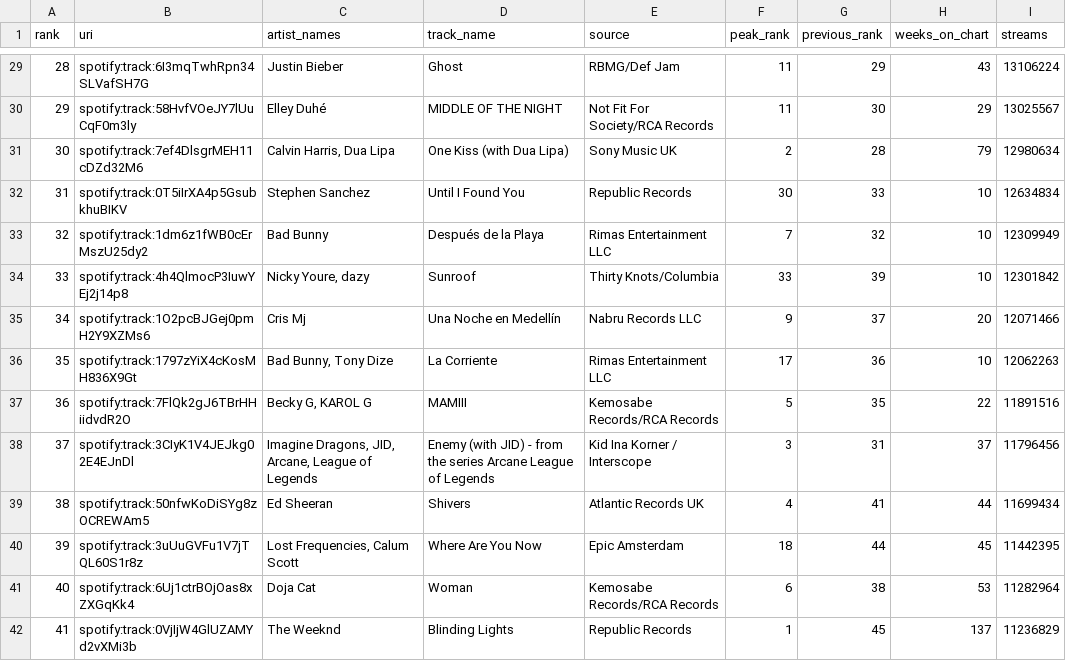
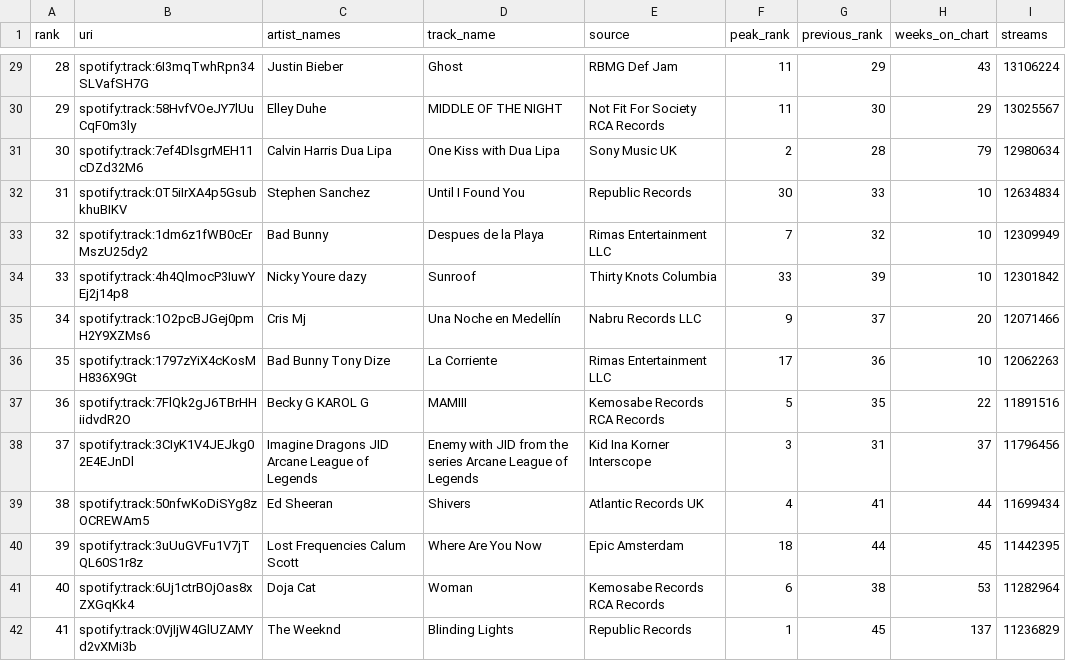
Before and after one commit to Azykan/Final-Project, a CSV file: regional-global-weekly-2022-07-14.csv, drawn as a sheet; only a part is shown, gaps mark what is left out; the diff covers the shown part only.

```diff
--- a/regional-global-weekly-2022-07-14.csv
+++ b/regional-global-weekly-2022-07-14.csv
@@ -29,3 +29,3 @@
-28,"spotify:track:6I3mqTwhRpn34SLVafSH7G","Justin Bieber","Ghost","RBMG/Def Jam",11,29,43,"13106224"
-29,"spotify:track:58HvfVOeJY7lUuCqF0m3ly","Elley Duhé","MIDDLE OF THE NIGHT","Not Fit For Society/RCA Records",11,30,29,"13025567"
-30,"spotify:track:7ef4DlsgrMEH11cDZd32M6","Calvin Harris, Dua Lipa","One Kiss (with Dua Lipa)","Sony Music UK",2,28,79,"12980634"
+28,spotify:track:6I3mqTwhRpn34SLVafSH7G,Justin Bieber,Ghost,RBMG Def Jam,11,29,43,13106224
+29,spotify:track:58HvfVOeJY7lUuCqF0m3ly,Elley Duhe,MIDDLE OF THE NIGHT,Not Fit For Society RCA Records,11,30,29,13025567
+30,spotify:track:7ef4DlsgrMEH11cDZd32M6,Calvin Harris Dua Lipa,One Kiss with Dua Lipa,Sony Music UK,2,28,79,12980634
@@ -33,2 +33,2 @@
-32,"spotify:track:1dm6z1fWB0cErMszU25dy2","Bad Bunny","Después de la Playa","Rimas Entertainment LLC",7,32,10,"12309949"
-33,"spotify:track:4h4QlmocP3IuwYEj2j14p8","Nicky Youre, dazy","Sunroof","Thirty Knots/Columbia",33,39,10,"12301842"
+32,spotify:track:1dm6z1fWB0cErMszU25dy2,Bad Bunny,Despues de la Playa,Rimas Entertainment LLC,7,32,10,12309949
+33,spotify:track:4h4QlmocP3IuwYEj2j14p8,Nicky Youre dazy,Sunroof,Thirty Knots Columbia,33,39,10,12301842
@@ -36,3 +36,3 @@
-35,"spotify:track:1797zYiX4cKosMH836X9Gt","Bad Bunny, Tony Dize","La Corriente","Rimas Entertainment LLC",17,36,10,"12062263"
-36,"spotify:track:7FlQk2gJ6TBrHHiidvdR2O","Becky G, KAROL G","MAMIII","Kemosabe Records/RCA Records",5,35,22,"11891516"
-37,"spotify:track:3CIyK1V4JEJkg02E4EJnDl","Imagine Dragons, JID, Arcane, League of Legends","Enemy (with JID) - from the series Arcane League of Legends","Kid Ina Korner / Interscope",3,31,37,"11796456"
+35,spotify:track:1797zYiX4cKosMH836X9Gt,Bad Bunny Tony Dize,La Corriente,Rimas Entertainment LLC,17,36,10,12062263
+36,spotify:track:7FlQk2gJ6TBrHHiidvdR2O,Becky G KAROL G,MAMIII,Kemosabe Records RCA Records,5,35,22,11891516
+37,spotify:track:3CIyK1V4JEJkg02E4EJnDl,Imagine Dragons JID Arcane League of Legends,Enemy with JID  from the series Arcane League of Legends,Kid Ina Korner   Interscope,3,31,37,11796456
@@ -40,2 +40,2 @@
-39,"spotify:track:3uUuGVFu1V7jTQL60S1r8z","Lost Frequencies, Calum Scott","Where Are You Now","Epic Amsterdam",18,44,45,"11442395"
-40,"spotify:track:6Uj1ctrBOjOas8xZXGqKk4","Doja Cat","Woman","Kemosabe Records/RCA Records",6,38,53,"11282964"
+39,spotify:track:3uUuGVFu1V7jTQL60S1r8z,Lost Frequencies Calum Scott,Where Are You Now,Epic Amsterdam,18,44,45,11442395
+40,spotify:track:6Uj1ctrBOjOas8xZXGqKk4,Doja Cat,Woman,Kemosabe Records RCA Records,6,38,53,11282964
```
Also changed, not shown: 168 edited cells elsewhere in this file.
